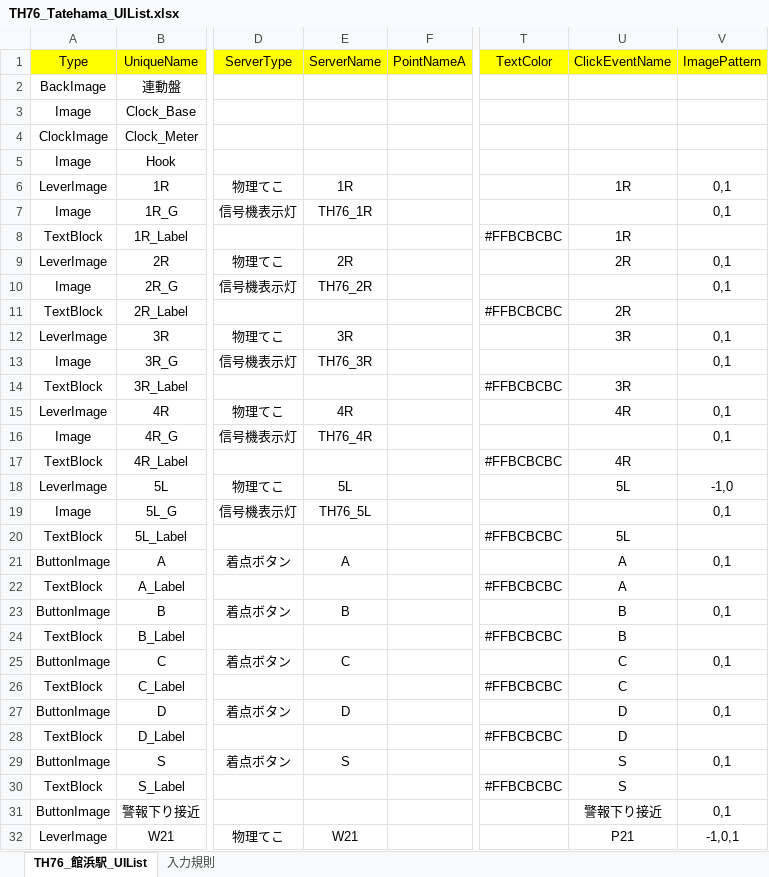
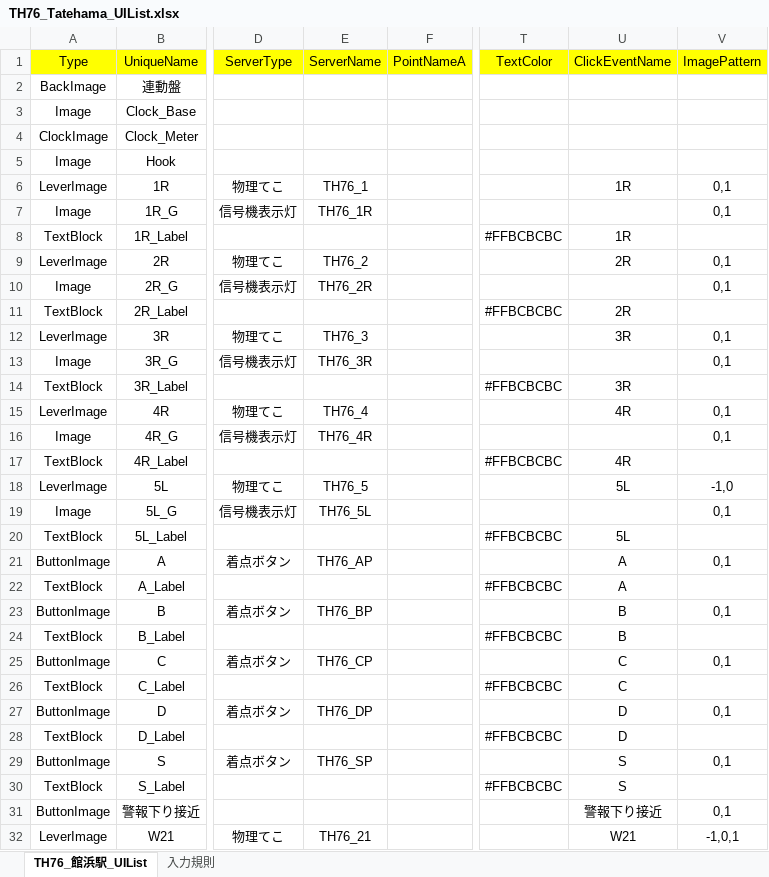
Before and after one commit to suine97/TatehamaInterlockingConsole, an Excel workbook: exe/TSV/Excel/TH76_Tatehama_UIList.xlsx, sheet TH76_館浜駅_UIList, drawn as a sheet; only a part is shown, gaps mark what is left out; values as stored, in another font and other column widths than the file's, no borders; the diff covers the shown part only; the diff names each change by its address in the sheet, - before the commit and + after, or states it on an @@ line.

```diff
--- a/exe/TSV/Excel/TH76_Tatehama_UIList.xlsx (sheet TH76_館浜駅_UIList)
+++ b/exe/TSV/Excel/TH76_Tatehama_UIList.xlsx (sheet TH76_館浜駅_UIList)
-E6 (ServerName): 1R
+E6 (ServerName): TH76_1
-E9 (ServerName): 2R
+E9 (ServerName): TH76_2
-E12 (ServerName): 3R
+E12 (ServerName): TH76_3
-E15 (ServerName): 4R
+E15 (ServerName): TH76_4
-E18 (ServerName): 5L
+E18 (ServerName): TH76_5
-E21 (ServerName): A
+E21 (ServerName): TH76_AP
-E23 (ServerName): B
+E23 (ServerName): TH76_BP
-E25 (ServerName): C
+E25 (ServerName): TH76_CP
-E27 (ServerName): D
+E27 (ServerName): TH76_DP
-E29 (ServerName): S
+E29 (ServerName): TH76_SP
-E32 (ServerName): W21
+E32 (ServerName): TH76_21
-U32 (ClickEventName): P21
+U32 (ClickEventName): W21
```
Also changed, not shown: 115 edited cells elsewhere in this sheet, exe/TSV/Excel/ApproachingAlarmConditionList.xlsx, exe/TSV/Excel/StationList.xlsx, 11 other files.
